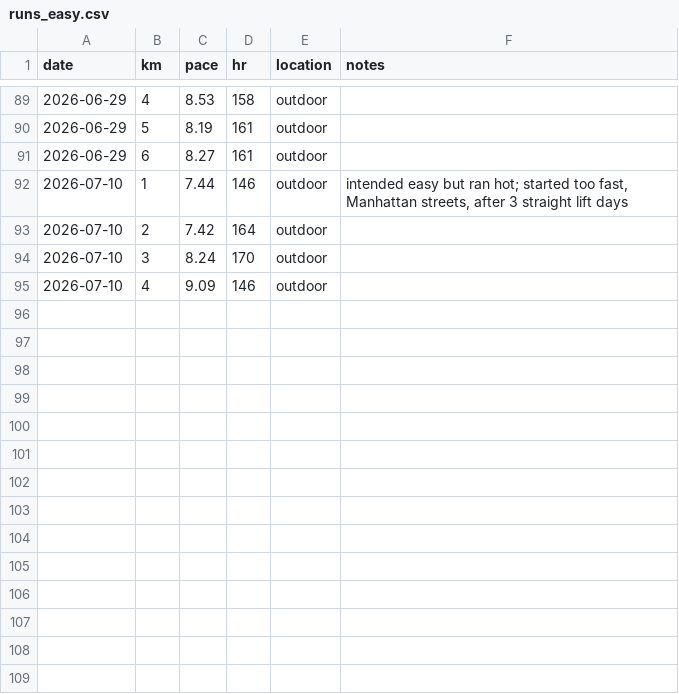
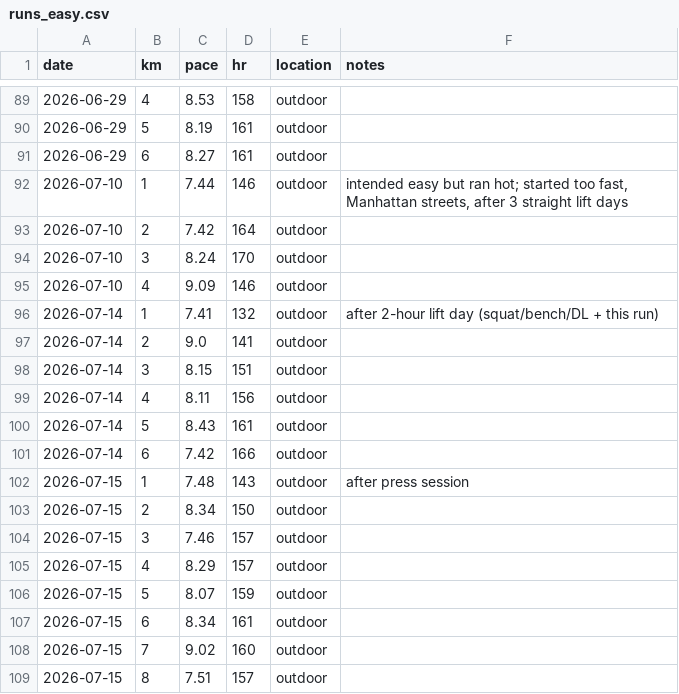
Before and after one commit to aidanvyas/human_evals, a CSV file: data/runs_easy.csv, drawn as a sheet; only a part is shown, gaps mark what is left out.

```diff
--- a/data/runs_easy.csv
+++ b/data/runs_easy.csv
@@ -95 +95,15 @@ date,km,pace,hr,location,notes
 2026-07-10,4,9.09,146,outdoor,
+2026-07-14,1,7.41,132,outdoor,after 2-hour lift day (squat/bench/DL + this run)
+2026-07-14,2,9.0,141,outdoor,
+2026-07-14,3,8.15,151,outdoor,
+2026-07-14,4,8.11,156,outdoor,
+2026-07-14,5,8.43,161,outdoor,
+2026-07-14,6,7.42,166,outdoor,
+2026-07-15,1,7.48,143,outdoor,after press session
+2026-07-15,2,8.34,150,outdoor,
+2026-07-15,3,7.46,157,outdoor,
+2026-07-15,4,8.29,157,outdoor,
+2026-07-15,5,8.07,159,outdoor,
+2026-07-15,6,8.34,161,outdoor,
+2026-07-15,7,9.02,160,outdoor,
+2026-07-15,8,7.51,157,outdoor,
```
Also changed, not shown: data/strength.csv, 7 other files.
